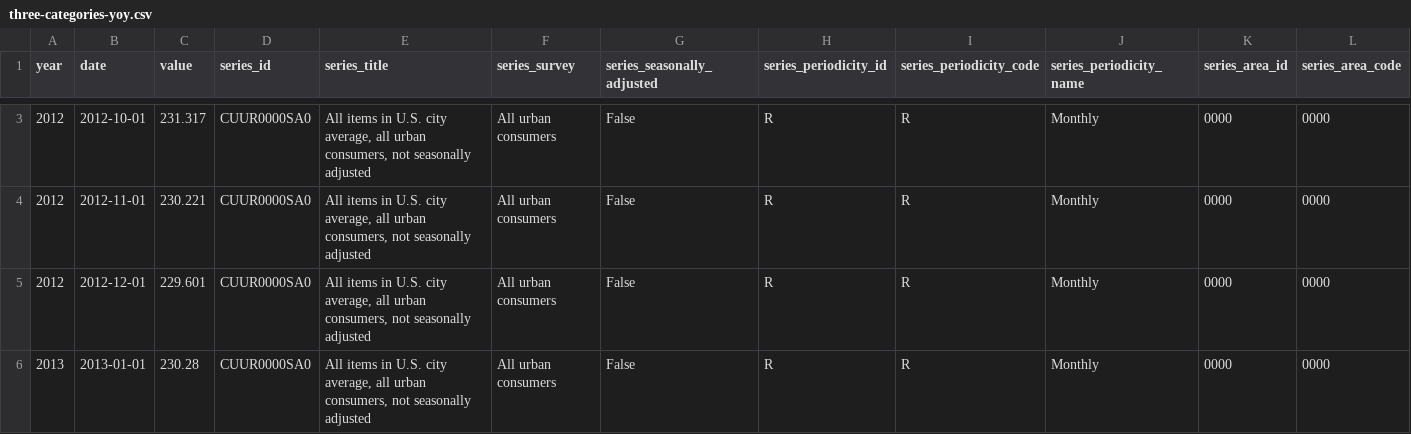
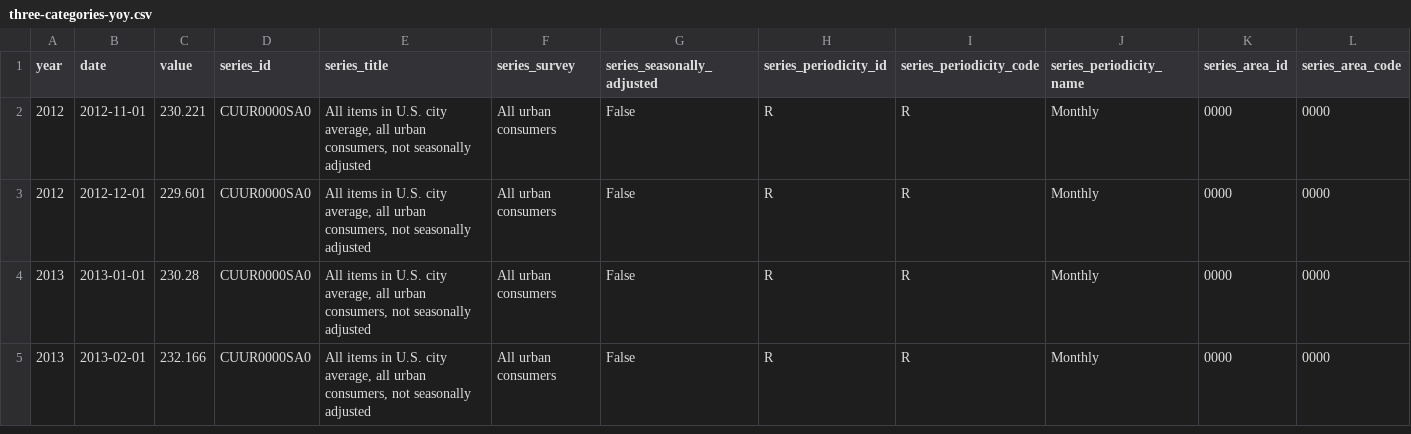
Before and after one commit to maruko8k/cpi, a CSV file: notebooks/three-categories-yoy.csv, drawn as a sheet; only a part is shown, gaps mark what is left out; the shorter side is filled out with more unchanged rows; removed rows and columns are numbered as before the commit, all else as after; rows hold the shown columns only; the diff covers the shown part only; the diff names each change by its address in the sheet, - before the commit and + after, or states it on an @@ line.

```diff
--- a/notebooks/three-categories-yoy.csv
+++ b/notebooks/three-categories-yoy.csv
-row 3: 2012 | 2012-10-01 | 231.317 | CUUR0000SA0 | All items in U.S. city average, all urban consumers, not seasonally adjusted | All urban consumers | False | R | R | Monthly | 0000 | 0000
```
Also changed, not shown: 2 added rows, 1 removed row and 36 edited cells elsewhere in this file, notebooks/cpi-mom.csv, notebooks/two-categories-yoy.csv, 3 other files.
